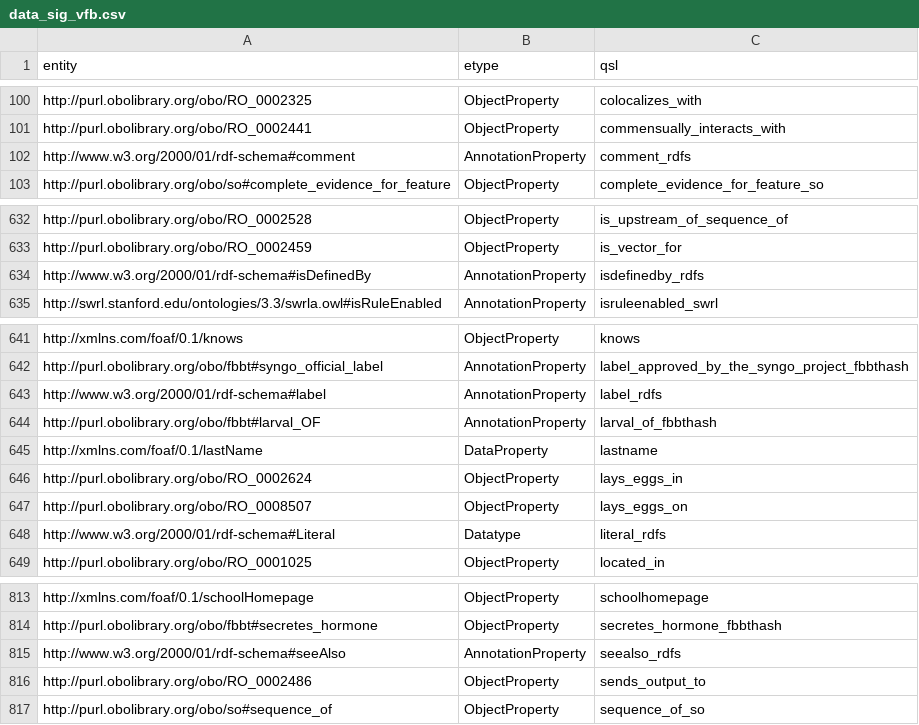
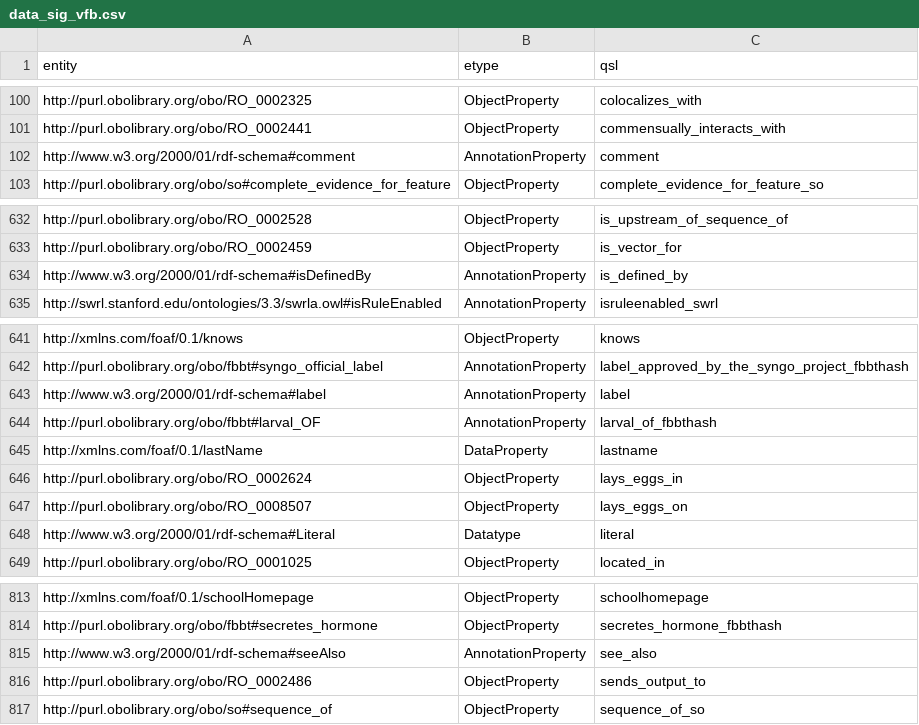
Before and after one commit to VirtualFlyBrain/VFB_neo4j, a CSV file: src/uk/ac/ebi/vfb/neo4j/data_sig_vfb.csv, drawn as a sheet; only a part is shown, gaps mark what is left out.

Commit message:
Update data_sig_vfb.csv

```diff
--- a/src/uk/ac/ebi/vfb/neo4j/data_sig_vfb.csv
+++ b/src/uk/ac/ebi/vfb/neo4j/data_sig_vfb.csv
@@ -101,3 +101,3 @@ http://purl.obolibrary.org/obo/RO_0002325,ObjectProperty,colocalizes_with
 http://purl.obolibrary.org/obo/RO_0002441,ObjectProperty,commensually_interacts_with
-http://www.w3.org/2000/01/rdf-schema#comment,AnnotationProperty,comment_rdfs
+http://www.w3.org/2000/01/rdf-schema#comment,AnnotationProperty,comment
 http://purl.obolibrary.org/obo/so#complete_evidence_for_feature,ObjectProperty,complete_evidence_for_feature_so
@@ -633,3 +633,3 @@ http://purl.obolibrary.org/obo/RO_0002528,ObjectProperty,is_upstream_of_sequence
 http://purl.obolibrary.org/obo/RO_0002459,ObjectProperty,is_vector_for
-http://www.w3.org/2000/01/rdf-schema#isDefinedBy,AnnotationProperty,isdefinedby_rdfs
+http://www.w3.org/2000/01/rdf-schema#isDefinedBy,AnnotationProperty,is_defined_by
 http://swrl.stanford.edu/ontologies/3.3/swrla.owl#isRuleEnabled,AnnotationProperty,isruleenabled_swrl
@@ -642,3 +642,3 @@ http://xmlns.com/foaf/0.1/knows,ObjectProperty,knows
 http://purl.obolibrary.org/obo/fbbt#syngo_official_label,AnnotationProperty,label_approved_by_the_syngo_project_fbbthash
-http://www.w3.org/2000/01/rdf-schema#label,AnnotationProperty,label_rdfs
+http://www.w3.org/2000/01/rdf-schema#label,AnnotationProperty,label
 http://purl.obolibrary.org/obo/fbbt#larval_OF,AnnotationProperty,larval_of_fbbthash
@@ -647,3 +647,3 @@ http://purl.obolibrary.org/obo/RO_0002624,ObjectProperty,lays_eggs_in
 http://purl.obolibrary.org/obo/RO_0008507,ObjectProperty,lays_eggs_on
-http://www.w3.org/2000/01/rdf-schema#Literal,Datatype,literal_rdfs
+http://www.w3.org/2000/01/rdf-schema#Literal,Datatype,literal
 http://purl.obolibrary.org/obo/RO_0001025,ObjectProperty,located_in
@@ -814,3 +814,3 @@ http://xmlns.com/foaf/0.1/schoolHomepage,ObjectProperty,schoolhomepage
 http://purl.obolibrary.org/obo/fbbt#secretes_hormone,ObjectProperty,secretes_hormone_fbbthash
-http://www.w3.org/2000/01/rdf-schema#seeAlso,AnnotationProperty,seealso_rdfs
+http://www.w3.org/2000/01/rdf-schema#seeAlso,AnnotationProperty,see_also
 http://purl.obolibrary.org/obo/RO_0002486,ObjectProperty,sends_output_to
```
